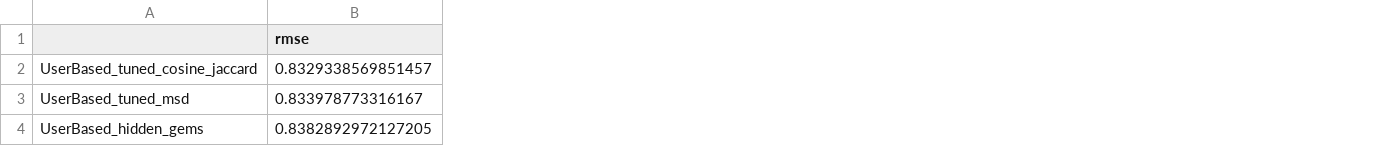
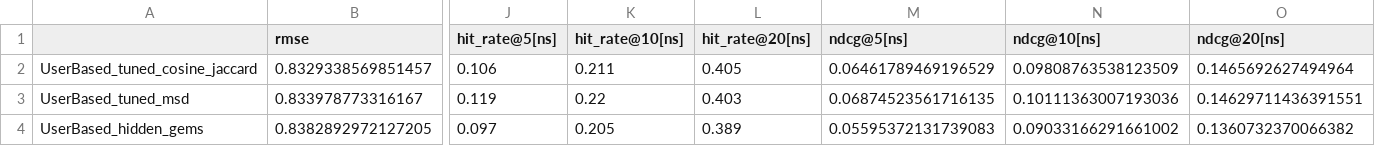
Before and after one commit to ArthurOttevaere/movix-recommender, a CSV file: evaluation/2026_05_28.csv, drawn as a sheet; only a part is shown, gaps mark what is left out; the diff names each change by its address in the sheet, - before the commit and + after, or states it on an @@ line.

```diff
--- a/evaluation/2026_05_28.csv
+++ b/evaluation/2026_05_28.csv
+column J (hit_rate@5[ns]), rows 2-4: 0.106 | 0.119 | 0.097
+column K (hit_rate@10[ns]), rows 2-4: 0.211 | 0.22 | 0.205
+column L (hit_rate@20[ns]), rows 2-4: 0.405 | 0.403 | 0.389
+column M (ndcg@5[ns]), rows 2-4: 0.06461789469196529 | 0.06874523561716135 | 0.05595372131739083
+column N (ndcg@10[ns]), rows 2-4: 0.09808763538123509 | 0.10111363007193036 | 0.09033166291661002
+column O (ndcg@20[ns]), rows 2-4: 0.1465692627494964 | 0.14629711436391551 | 0.1360732370066382
```
Also changed, not shown: 2 other files.
